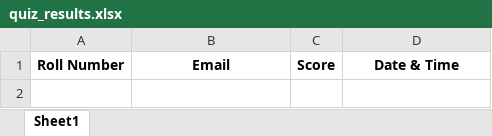
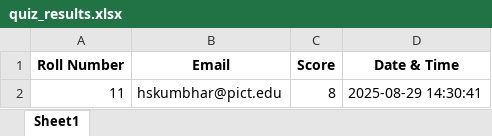
Before and after one commit to hema344ai/GermanQuiz, an Excel workbook: quiz_results.xlsx, sheet Sheet1, drawn as a sheet; values as stored, in another font and other column widths than the file's, no borders; the diff names each change by its address in the sheet, - before the commit and + after, or states it on an @@ line.

```diff
--- a/quiz_results.xlsx (sheet Sheet1)
+++ b/quiz_results.xlsx (sheet Sheet1)
+row 2: 11 | hskumbhar@pict.edu | 8 | 2025-08-29 14:30:41
```
Also changed, not shown: Questions.xlsx, 3 other files.
